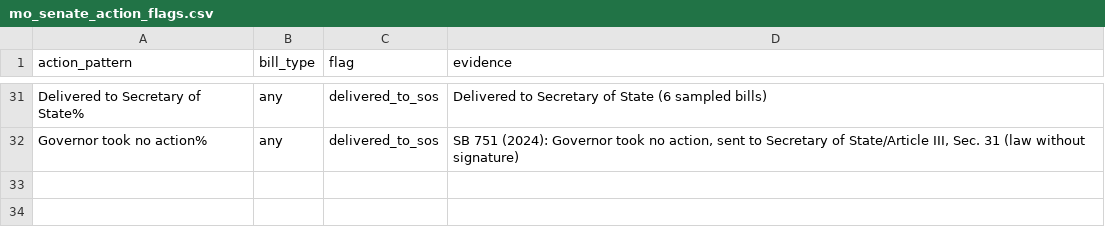
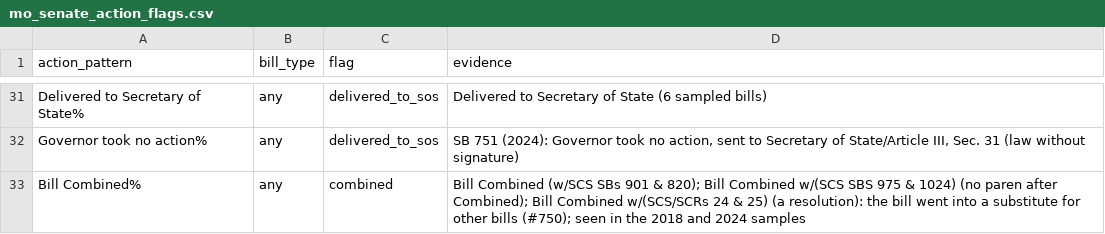
Before and after one commit to akettmann/missouri_gov_feed, a CSV file: dbt/seeds/mo_senate_action_flags.csv, drawn as a sheet; only a part is shown, gaps mark what is left out; the diff names each change by its address in the sheet, - before the commit and + after, or states it on an @@ line.

```diff
--- a/dbt/seeds/mo_senate_action_flags.csv
+++ b/dbt/seeds/mo_senate_action_flags.csv
+row 33: Bill Combined% | any | combined | Bill Combined (w/SCS SBs 901 & 820); Bill Combined w/(SCS SBS 975 & 1024) (no paren after Combined); Bill Combined w/(SCS/SCRs 24 & 25) (a resolution): the bill went into a substitute for other bills (#750); seen in the 2018 and 2024 samples
```
Also changed, not shown: dbt/seeds/mo_senate_action_flag_examples.csv, 9 other files.
